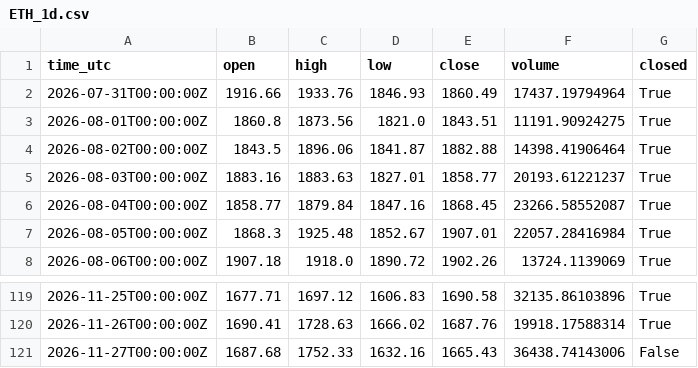
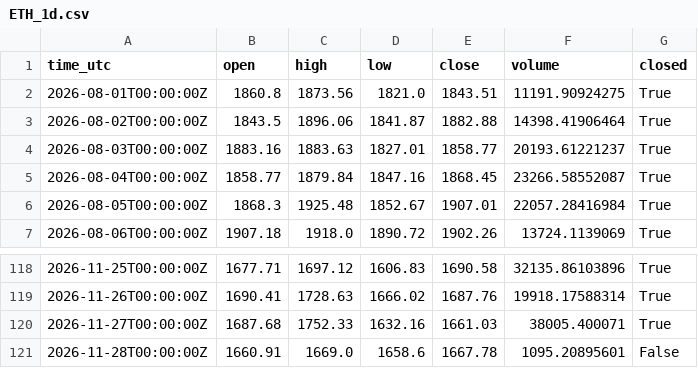
Before and after one commit to misan127Ks/market-data, a CSV file: data/ETH_1d.csv, drawn as a sheet; only a part is shown, gaps mark what is left out.

```diff
--- a/data/ETH_1d.csv
+++ b/data/ETH_1d.csv
@@ -1,3 +1,2 @@
 time_utc,open,high,low,close,volume,closed
-2026-07-31T00:00:00Z,1916.66,1933.76,1846.93,1860.49,17437.19794964,True
 2026-08-01T00:00:00Z,1860.8,1873.56,1821.0,1843.51,11191.90924275,True
@@ -120,2 +119,3 @@ time_utc,open,high,low,close,volume,closed
 2026-11-26T00:00:00Z,1690.41,1728.63,1666.02,1687.76,19918.17588314,True
-2026-11-27T00:00:00Z,1687.68,1752.33,1632.16,1665.43,36438.74143006,False
+2026-11-27T00:00:00Z,1687.68,1752.33,1632.16,1661.03,38005.400071,True
+2026-11-28T00:00:00Z,1660.91,1669.0,1658.6,1667.78,1095.20895601,False
```
Also changed, not shown: data/BTC_1d.csv, data/ETH_4h.csv, 8 other files.
